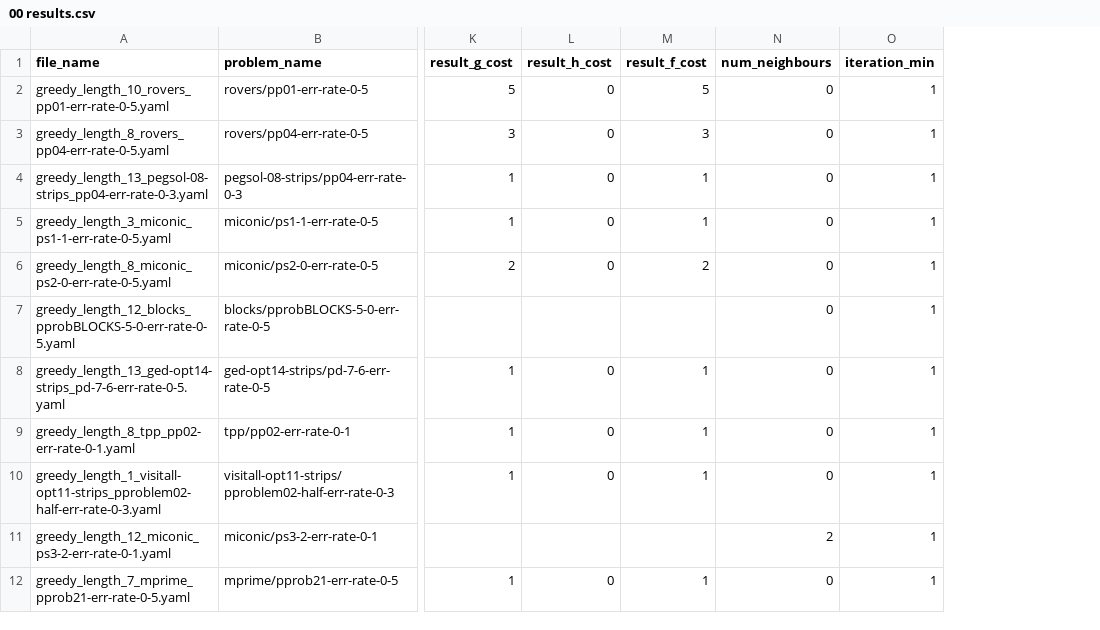
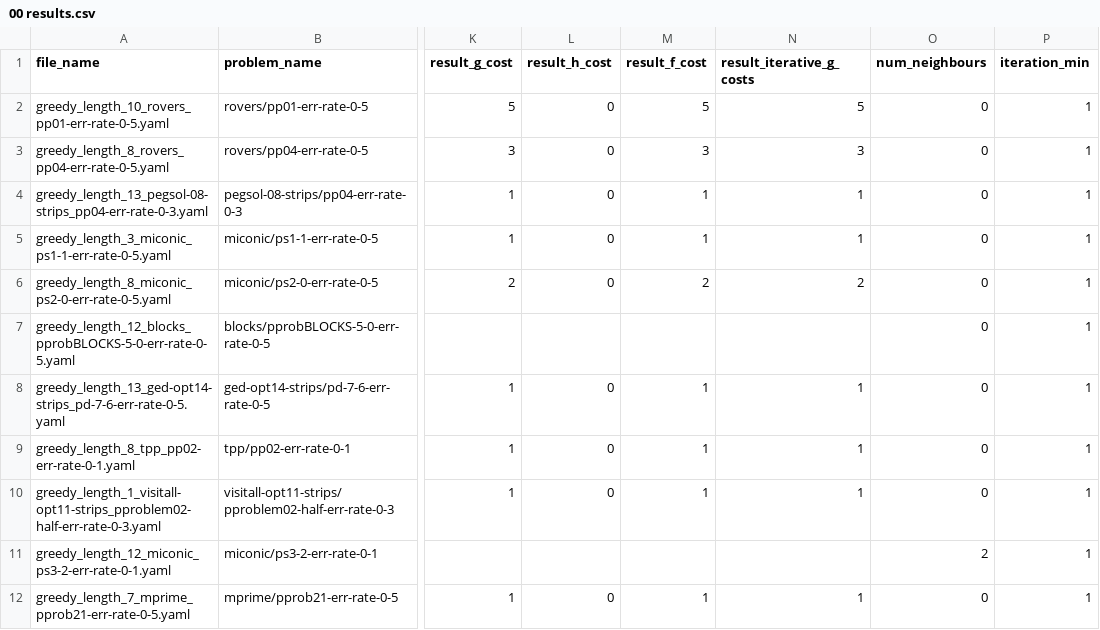
Before and after one commit to nader93k/lifted-domain-repair, a CSV file: exp_logs/10 Greedy-small-exp-zeroary/00 results.csv, drawn as a sheet; only a part is shown, gaps mark what is left out; the diff names each change by its address in the sheet, - before the commit and + after, or states it on an @@ line.

```diff
--- a/exp_logs/10 Greedy-small-exp-zeroary/00 results.csv
+++ b/exp_logs/10 Greedy-small-exp-zeroary/00 results.csv
+column N (result_iterative_g_costs), rows 2-12: 5 | 3 | 1 | 1 | 2 |  | 1 | 1 | 1 |  | 1
```
Also changed, not shown: exp_logs/10 Greedy-small-exp-zeroary/00 filtered.csv.
